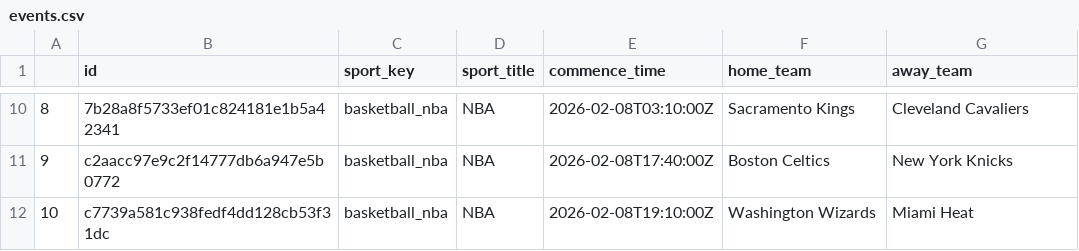
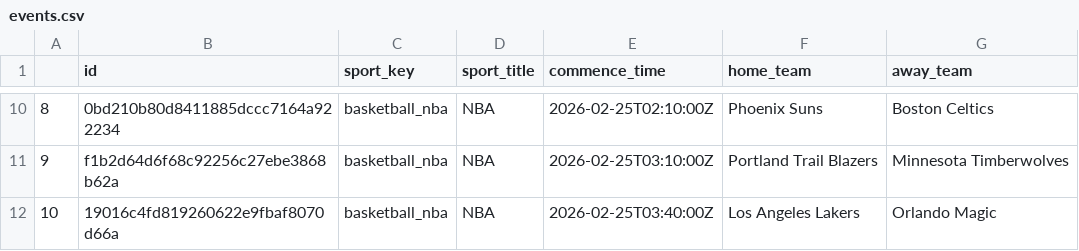
Before and after one commit to nikgup11/BoxScore-Bots, a CSV file: data-collection/sportsbook_data/events.csv, drawn as a sheet; only a part is shown, gaps mark what is left out; the diff covers the shown part only.

```diff
--- a/data-collection/sportsbook_data/events.csv
+++ b/data-collection/sportsbook_data/events.csv
@@ -10,3 +10,3 @@
-8,7b28a8f5733ef01c824181e1b5a42341,basketball_nba,NBA,2026-02-08T03:10:00Z,Sacramento Kings,Cleveland Cavaliers
-9,c2aacc97e9c2f14777db6a947e5b0772,basketball_nba,NBA,2026-02-08T17:40:00Z,Boston Celtics,New York Knicks
-10,c7739a581c938fedf4dd128cb53f31dc,basketball_nba,NBA,2026-02-08T19:10:00Z,Washington Wizards,Miami Heat
+8,0bd210b80d8411885dccc7164a922234,basketball_nba,NBA,2026-02-25T02:10:00Z,Phoenix Suns,Boston Celtics
+9,f1b2d64d6f68c92256c27ebe3868b62a,basketball_nba,NBA,2026-02-25T03:10:00Z,Portland Trail Blazers,Minnesota Timberwolves
+10,19016c4fd819260622e9fbaf8070d66a,basketball_nba,NBA,2026-02-25T03:40:00Z,Los Angeles Lakers,Orlando Magic
```
Also changed, not shown: 32 edited cells elsewhere in this file, data-collection/output_data/projection_vs_sportsbook.csv, data-collection/output_data/tonights_projections_rnn.csv, 11 other files.
